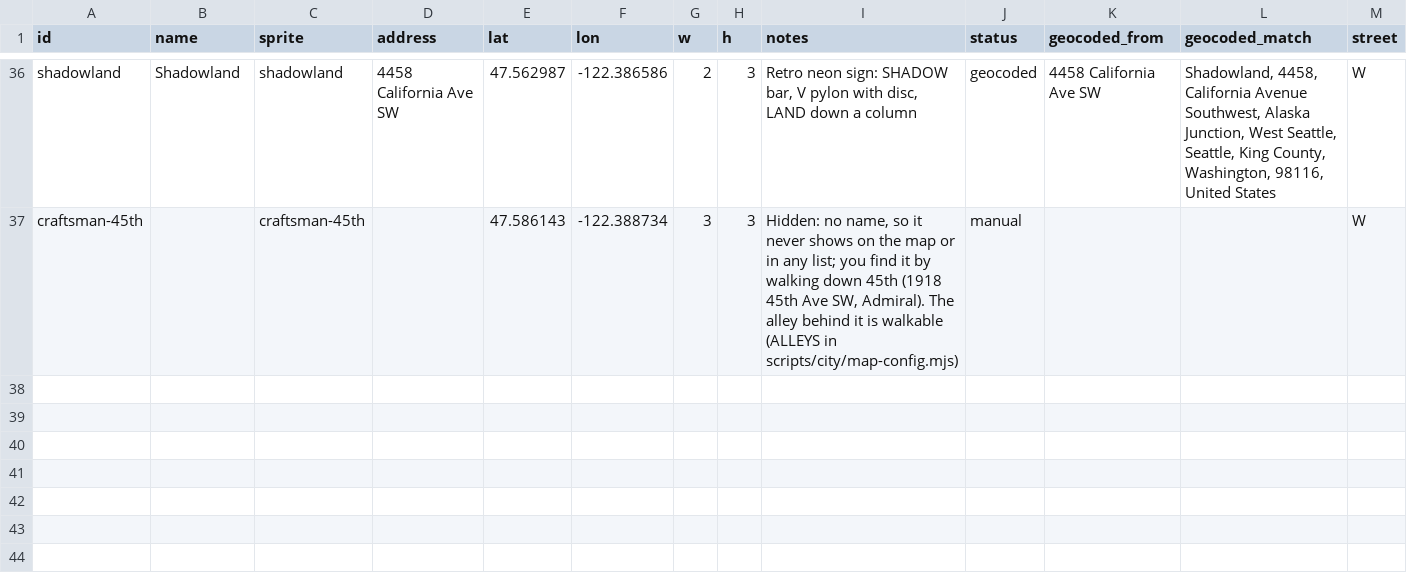
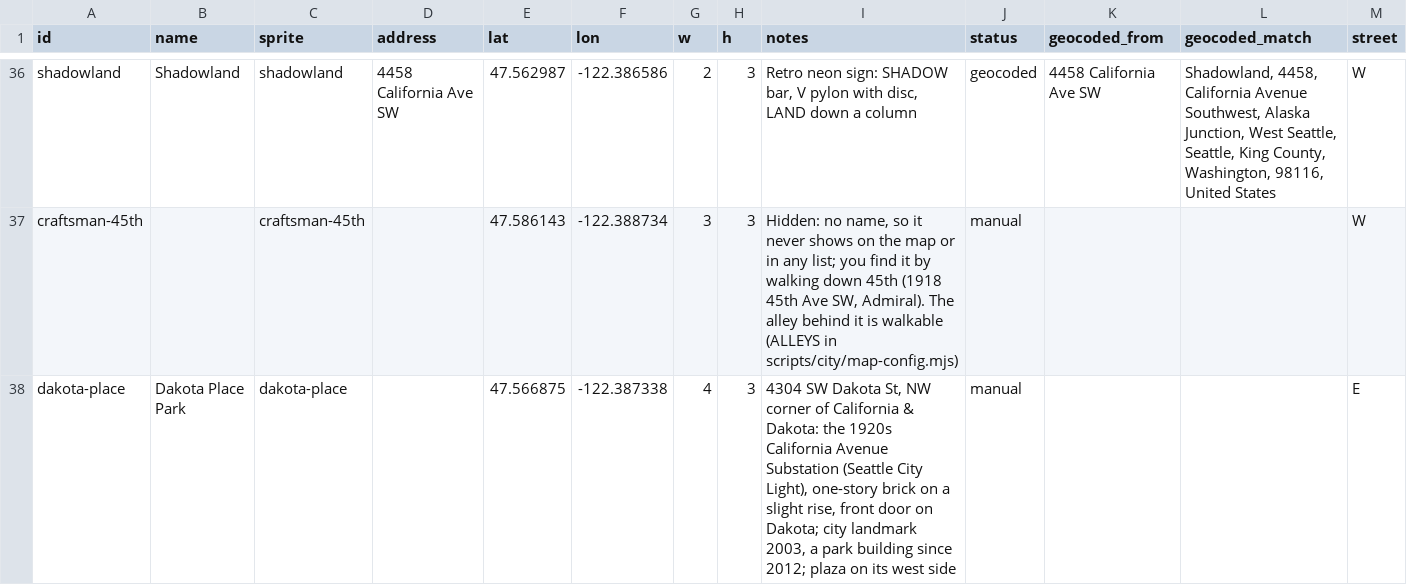
Before and after one commit to gardeninsound/map, a CSV file: content/landmarks.csv, drawn as a sheet; only a part is shown, gaps mark what is left out.

```diff
--- a/content/landmarks.csv
+++ b/content/landmarks.csv
@@ -37 +37,2 @@ shadowland,Shadowland,shadowland,4458 California Ave SW,47.562987,-122.386586,2,
 craftsman-45th,,craftsman-45th,,47.586143,-122.388734,3,3,"Hidden: no name, so it never shows on the map or in any list; you find it by walking down 45th (1918 45th Ave SW, Admiral). The alley behind it is walkable (ALLEYS in scripts/city/map-config.mjs)",manual,,,W
+dakota-place,Dakota Place Park,dakota-place,,47.566875,-122.387338,4,3,"4304 SW Dakota St, NW corner of California & Dakota: the 1920s California Avenue Substation (Seattle City Light), one-story brick on a slight rise, front door on Dakota; city landmark 2003, a park building since 2012; plaza on its west side",manual,,,E
```
Also changed, not shown: 4 other files.
